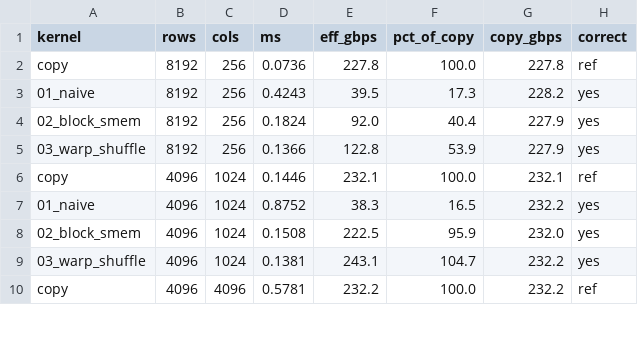
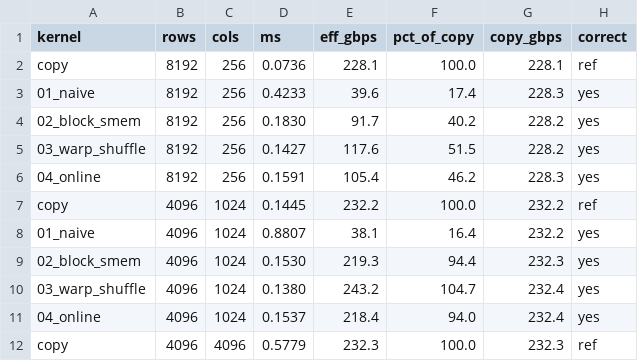
Before and after one commit to kjh-0529/cuda-hpc-portfolio, a CSV file: 02-llm-kernels/softmax/results/kaggle-t4.csv, drawn as a sheet; only a part is shown; the diff covers the shown part only.

```diff
--- a/02-llm-kernels/softmax/results/kaggle-t4.csv
+++ b/02-llm-kernels/softmax/results/kaggle-t4.csv
@@ -1,10 +1,12 @@
 kernel,rows,cols,ms,eff_gbps,pct_of_copy,copy_gbps,correct
-copy,8192,256,0.0736,227.8,100.0,227.8,ref
-01_naive,8192,256,0.4243,39.5,17.3,228.2,yes
-02_block_smem,8192,256,0.1824,92.0,40.4,227.9,yes
-03_warp_shuffle,8192,256,0.1366,122.8,53.9,227.9,yes
-copy,4096,1024,0.1446,232.1,100.0,232.1,ref
-01_naive,4096,1024,0.8752,38.3,16.5,232.2,yes
-02_block_smem,4096,1024,0.1508,222.5,95.9,232.0,yes
-03_warp_shuffle,4096,1024,0.1381,243.1,104.7,232.2,yes
-copy,4096,4096,0.5781,232.2,100.0,232.2,ref
+copy,8192,256,0.0736,228.1,100.0,228.1,ref
+01_naive,8192,256,0.4233,39.6,17.4,228.3,yes
+02_block_smem,8192,256,0.1830,91.7,40.2,228.2,yes
+03_warp_shuffle,8192,256,0.1427,117.6,51.5,228.2,yes
+04_online,8192,256,0.1591,105.4,46.2,228.3,yes
+copy,4096,1024,0.1445,232.2,100.0,232.2,ref
+01_naive,4096,1024,0.8807,38.1,16.4,232.2,yes
+02_block_smem,4096,1024,0.1530,219.3,94.4,232.3,yes
+03_warp_shuffle,4096,1024,0.1380,243.2,104.7,232.4,yes
+04_online,4096,1024,0.1537,218.4,94.0,232.4,yes
+copy,4096,4096,0.5779,232.3,100.0,232.3,ref
```
Also changed, not shown: 2 added rows and 20 edited cells elsewhere in this file, 1 other file.
